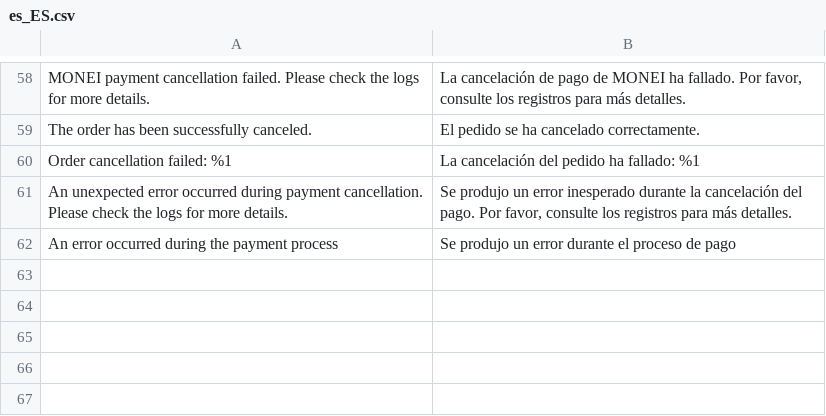
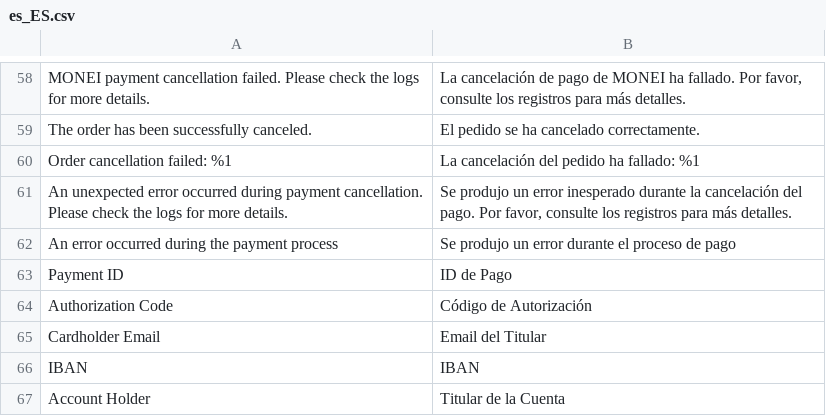
Before and after one commit to MONEI/MONEI-AdobeCommerce-Magento2, a CSV file: i18n/es_ES.csv, drawn as a sheet; only a part is shown, gaps mark what is left out.

Commit message:
feat: Add new payment-related translations for en_US and es_ES
- Introduce translations for Payment ID, Authorization Code, Cardholder Email, IBAN, and Account Holder
- Update language files to provide more comprehensive payment information labels

```diff
--- a/i18n/es_ES.csv
+++ b/i18n/es_ES.csv
@@ -62 +62,6 @@
 "An error occurred during the payment process","Se produjo un error durante el proceso de pago"
+"Payment ID","ID de Pago"
+"Authorization Code","Código de Autorización"
+"Cardholder Email","Email del Titular"
+"IBAN","IBAN"
+"Account Holder","Titular de la Cuenta"
```
Also changed, not shown: i18n/en_US.csv.
